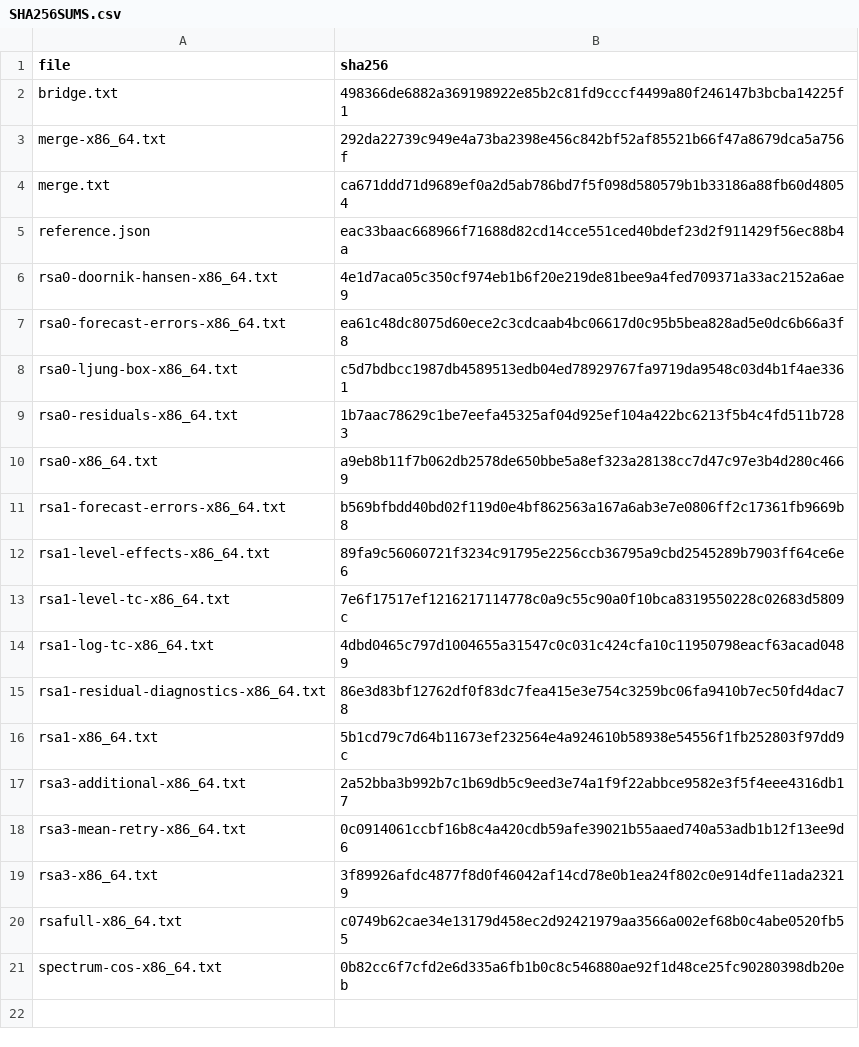
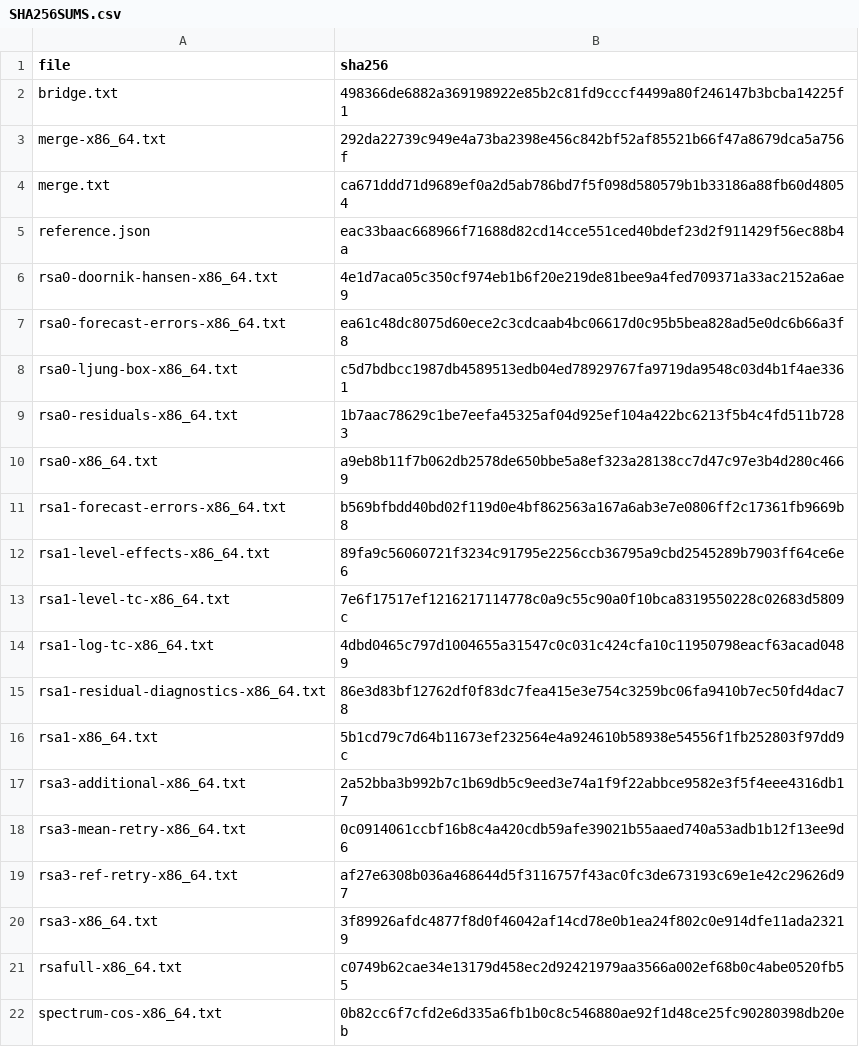
Before and after one commit to statistikat/kalos, a CSV file: validation/evidence/native/tramo-seats-bridge/SHA256SUMS.csv, drawn as a sheet.

```diff
--- a/validation/evidence/native/tramo-seats-bridge/SHA256SUMS.csv
+++ b/validation/evidence/native/tramo-seats-bridge/SHA256SUMS.csv
@@ -18,2 +18,3 @@ rsa3-additional-x86_64.txt,2a52bba3b992b7c1b69db5c9eed3e74a1f9f22abbce9582e3f5f4
 rsa3-mean-retry-x86_64.txt,0c0914061ccbf16b8c4a420cdb59afe39021b55aaed740a53adb1b12f13ee9d6
+rsa3-ref-retry-x86_64.txt,af27e6308b036a468644d5f3116757f43ac0fc3de673193c69e1e42c29626d97
 rsa3-x86_64.txt,3f89926afdc4877f8d0f46042af14cd78e0b1ea24f802c0e914dfe11ada23219
```
Also changed, not shown: 6 other files.
